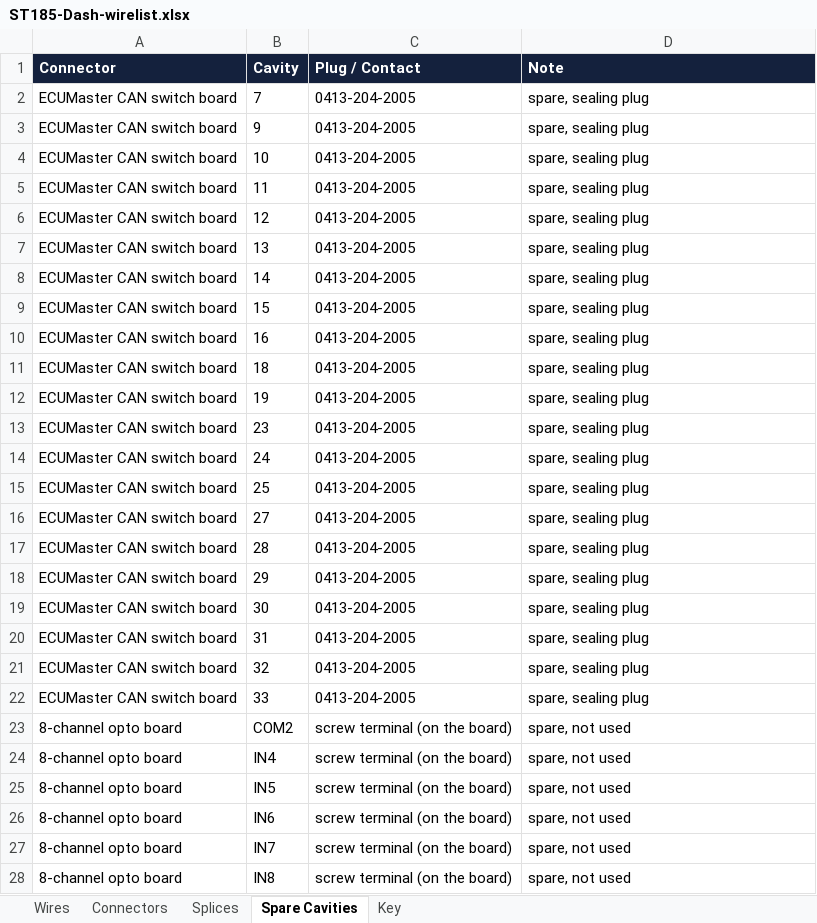
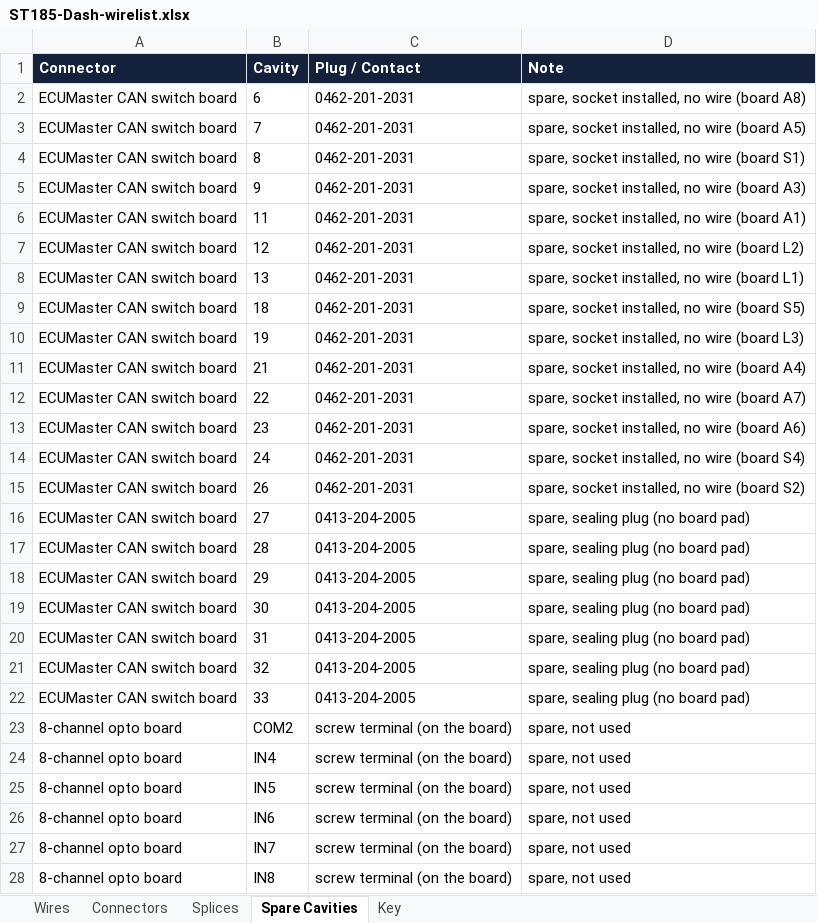
Before and after one commit to living-relation/st185-link-ecu-config, an Excel workbook: docs/harness/wirelists/ST185-Dash-wirelist.xlsx, sheet Spare Cavities, drawn as a sheet; only a part is shown; values as stored, in another font and other column widths than the file's, no borders; removed rows and columns are numbered as before the commit, all else as after; the diff names each change by its address in the sheet, - before the commit and + after, or states it on an @@ line.

```diff
--- a/docs/harness/wirelists/ST185-Dash-wirelist.xlsx (sheet Spare Cavities)
+++ b/docs/harness/wirelists/ST185-Dash-wirelist.xlsx (sheet Spare Cavities)
+row 2: ECUMaster CAN switch board | 6 | 0462-201-2031 | spare, socket installed, no wire (board A8)
-C3 (Plug / Contact): 0413-204-2005
+C3 (Plug / Contact): 0462-201-2031
-D3 (Note): spare, sealing plug
+D3 (Note): spare, socket installed, no wire (board A5)
+row 4: ECUMaster CAN switch board | 8 | 0462-201-2031 | spare, socket installed, no wire (board S1)
-C5 (Plug / Contact): 0413-204-2005
+C5 (Plug / Contact): 0462-201-2031
-D5 (Note): spare, sealing plug
+D5 (Note): spare, socket installed, no wire (board A3)
-row 4: ECUMaster CAN switch board | 10 | 0413-204-2005 | spare, sealing plug
-C6:C8 (Plug / Contact): 0413-204-2005
+C6:C8 (Plug / Contact): 0462-201-2031
-D6 (Note): spare, sealing plug
+D6 (Note): spare, socket installed, no wire (board A1)
-D7 (Note): spare, sealing plug
+D7 (Note): spare, socket installed, no wire (board L2)
-D8 (Note): spare, sealing plug
+D8 (Note): spare, socket installed, no wire (board L1)
-row 8: ECUMaster CAN switch board | 14 | 0413-204-2005 | spare, sealing plug
-row 9: ECUMaster CAN switch board | 15 | 0413-204-2005 | spare, sealing plug
-row 10: ECUMaster CAN switch board | 16 | 0413-204-2005 | spare, sealing plug
-C9:C10 (Plug / Contact): 0413-204-2005
+C9:C10 (Plug / Contact): 0462-201-2031
-D9 (Note): spare, sealing plug
+D9 (Note): spare, socket installed, no wire (board S5)
-D10 (Note): spare, sealing plug
+D10 (Note): spare, socket installed, no wire (board L3)
+row 11: ECUMaster CAN switch board | 21 | 0462-201-2031 | spare, socket installed, no wire (board A4)
+row 12: ECUMaster CAN switch board | 22 | 0462-201-2031 | spare, socket installed, no wire (board A7)
-C13:C14 (Plug / Contact): 0413-204-2005
+C13:C14 (Plug / Contact): 0462-201-2031
-D13 (Note): spare, sealing plug
+D13 (Note): spare, socket installed, no wire (board A6)
-D14 (Note): spare, sealing plug
+D14 (Note): spare, socket installed, no wire (board S4)
-row 15: ECUMaster CAN switch board | 25 | 0413-204-2005 | spare, sealing plug
+row 15: ECUMaster CAN switch board | 26 | 0462-201-2031 | spare, socket installed, no wire (board S2)
-D16:D22 (Note): spare, sealing plug
+D16:D22 (Note): spare, sealing plug (no board pad)
```
Also changed, not shown: sheet Wires, sheet Connectors, docs/harness/wirelists/ST185-AB-engine-wirelist.xlsx, docs/harness/wirelists/ST185-CabinPower-wirelist.xlsx, 7 other files.
